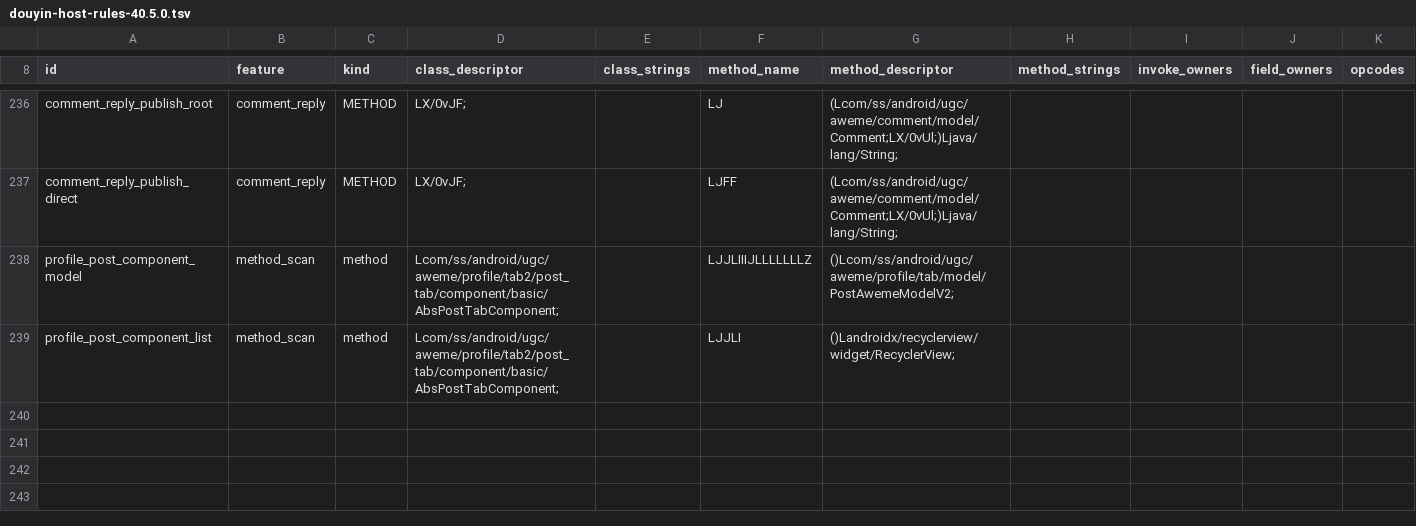
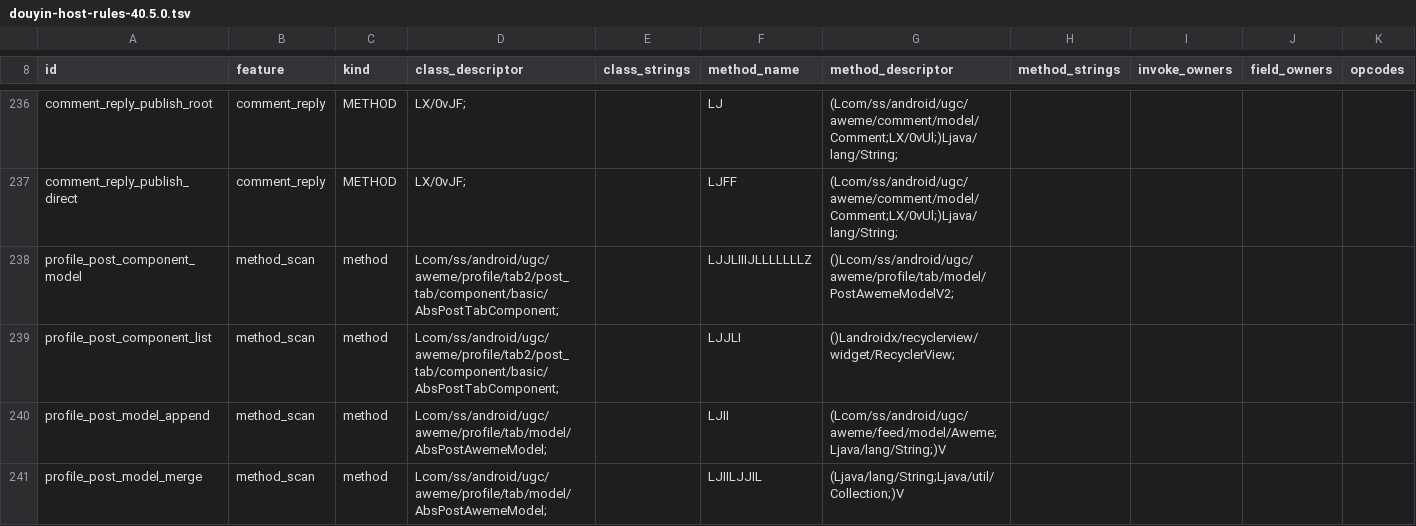
Before and after one commit to Worldjesse/DouAi2, a TSV file: app/src/main/assets/douyin-host-rules-40.5.0.tsv, drawn as a sheet; only a part is shown, gaps mark what is left out; rows hold the shown columns only; the diff names each change by its address in the sheet, - before the commit and + after, or states it on an @@ line.

Commit message:
feat: capture profile works from host append callbacks

```diff
--- a/app/src/main/assets/douyin-host-rules-40.5.0.tsv
+++ b/app/src/main/assets/douyin-host-rules-40.5.0.tsv
+row 240: profile_post_model_append | method_scan | method | Lcom/ss/android/ugc/aweme/profile/tab/model/AbsPostAwemeModel; |  | LJII | (Lcom/ss/android/ugc/aweme/feed/model/Aweme;Ljava/lang/String;)V
+row 241: profile_post_model_merge | method_scan | method | Lcom/ss/android/ugc/aweme/profile/tab/model/AbsPostAwemeModel; |  | LJIILJJIL | (Ljava/lang/String;Ljava/util/Collection;)V
```
Also changed, not shown: app/src/main/assets/douyin-host-rules-40.6.0.tsv, app/src/main/assets/douyin-host-rules.tsv, 4 other files.
